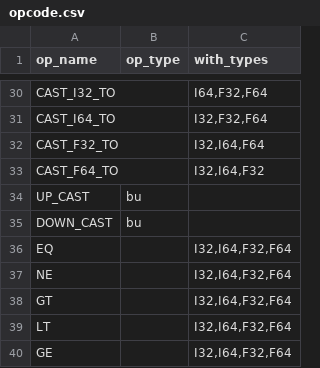
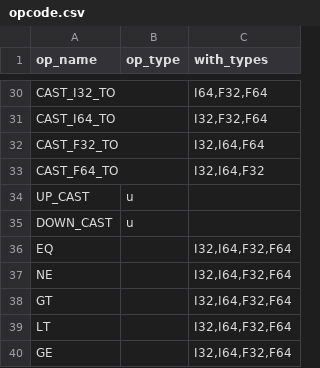
Before and after one commit to YanjieHe/TypedCygni, a CSV file: byte_code_helper/opcode.csv, drawn as a sheet; only a part is shown, gaps mark what is left out.

```diff
--- a/byte_code_helper/opcode.csv
+++ b/byte_code_helper/opcode.csv
@@ -33,4 +33,4 @@ CAST_F32_TO,,"I32,I64,F64"
 CAST_F64_TO,,"I32,I64,F32"
-UP_CAST,bu,
-DOWN_CAST,bu,
+UP_CAST,u,
+DOWN_CAST,u,
 EQ,,"I32,I64,F32,F64"
```
Also changed, not shown: 17 other files.
